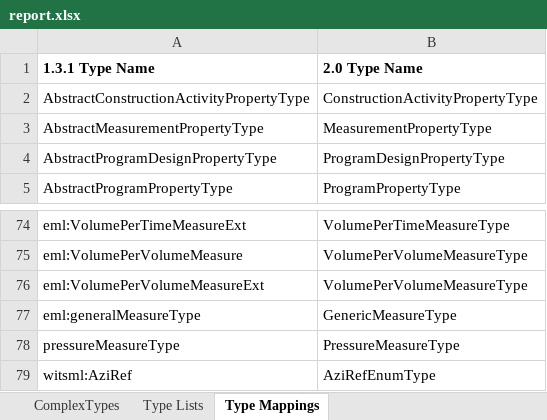
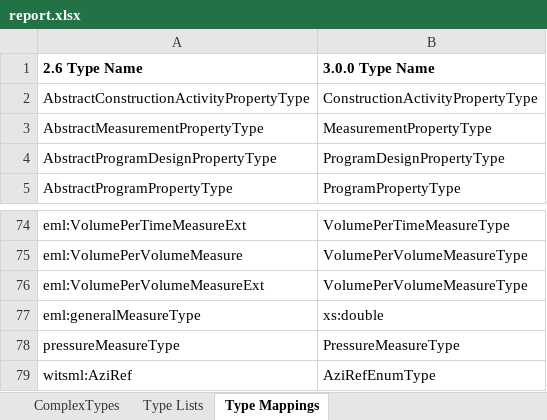
Before and after one commit to DIGGSml/validation, an Excel workbook: version_compatibility/report.xlsx, sheet Type Mappings, drawn as a sheet; only a part is shown, gaps mark what is left out; values as stored, in another font and other column widths than the file's, no borders; removed rows and columns are numbered as before the commit, all else as after; the diff names each change by its address in the sheet, - before the commit and + after, or states it on an @@ line.

Commit message:
Update

```diff
--- a/version_compatibility/report.xlsx (sheet Type Mappings)
+++ b/version_compatibility/report.xlsx (sheet Type Mappings)
-row 1: 1.3.1 Type Name | 2.0 Type Name
+row 1: 2.6 Type Name | 3.0.0 Type Name
-B77: GenericMeasureType
+B77: xs:double
```
Also changed, not shown: sheet Type Lists.
